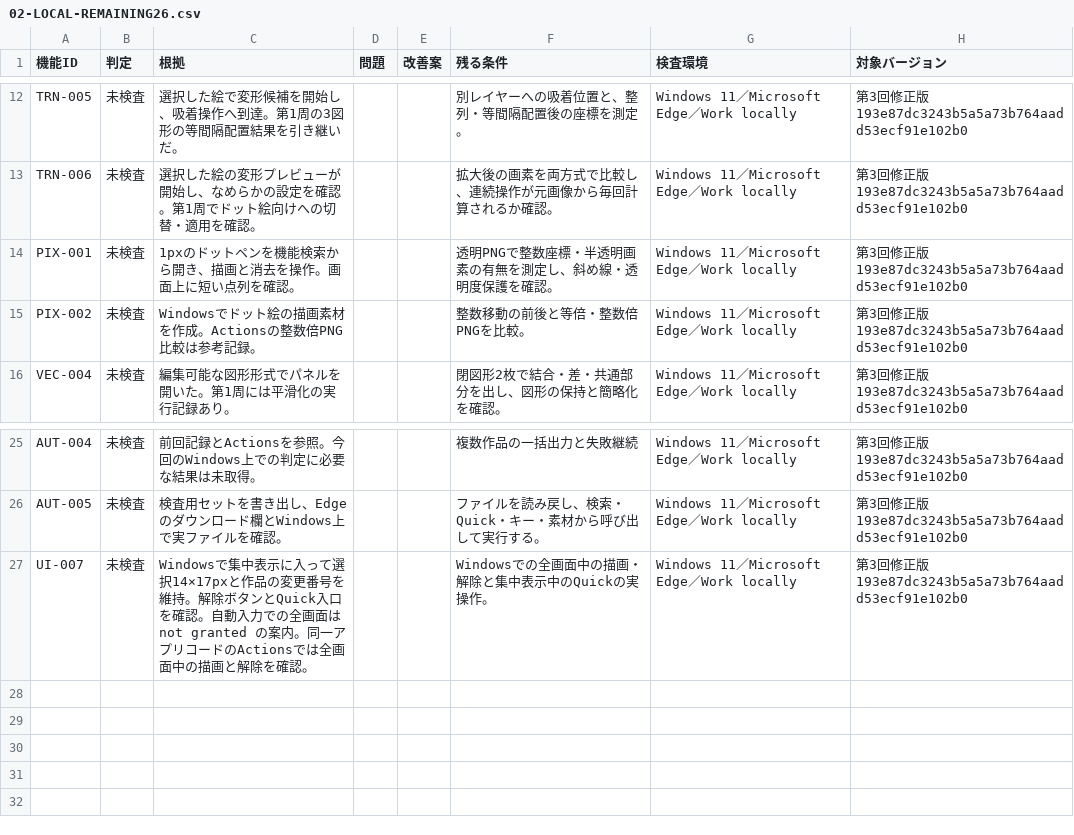
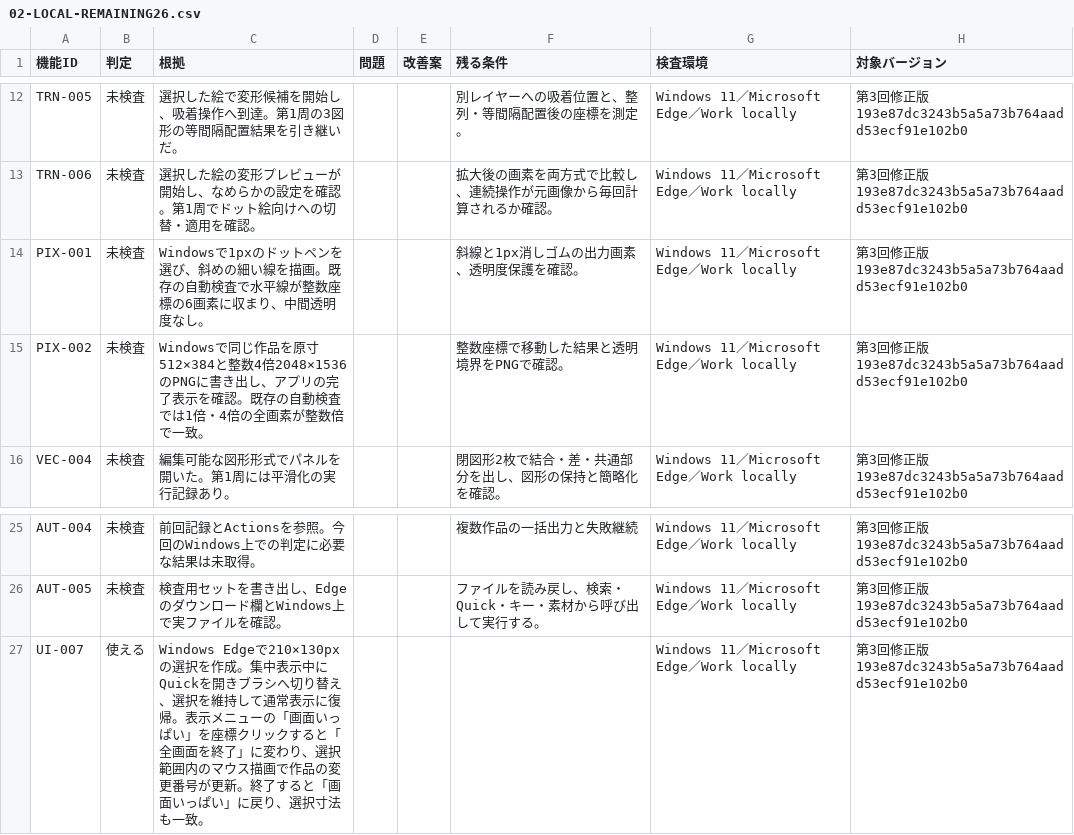
Before and after one commit to totoro0419/illustro, a CSV file: docs/device-audit/02-LOCAL-REMAINING26.csv, drawn as a sheet; only a part is shown, gaps mark what is left out.

Commit message:
docs: record R2 fullscreen and pixel drawing Windows audit

```diff
--- a/docs/device-audit/02-LOCAL-REMAINING26.csv
+++ b/docs/device-audit/02-LOCAL-REMAINING26.csv
@@ -13,4 +13,4 @@
 "TRN-006","未検査","選択した絵の変形プレビューが開始し、なめらかの設定を確認。第1周でドット絵向けへの切替・適用を確認。","","","拡大後の画素を両方式で比較し、連続操作が元画像から毎回計算されるか確認。","Windows 11／Microsoft Edge／Work locally","第3回修正版 193e87dc3243b5a5a73b764aadd53ecf91e102b0"
-"PIX-001","未検査","1pxのドットペンを機能検索から開き、描画と消去を操作。画面上に短い点列を確認。","","","透明PNGで整数座標・半透明画素の有無を測定し、斜め線・透明度保護を確認。","Windows 11／Microsoft Edge／Work locally","第3回修正版 193e87dc3243b5a5a73b764aadd53ecf91e102b0"
-"PIX-002","未検査","Windowsでドット絵の描画素材を作成。Actionsの整数倍PNG比較は参考記録。","","","整数移動の前後と等倍・整数倍PNGを比較。","Windows 11／Microsoft Edge／Work locally","第3回修正版 193e87dc3243b5a5a73b764aadd53ecf91e102b0"
+"PIX-001","未検査","Windowsで1pxのドットペンを選び、斜めの細い線を描画。既存の自動検査で水平線が整数座標の6画素に収まり、中間透明度なし。","","","斜線と1px消しゴムの出力画素、透明度保護を確認。","Windows 11／Microsoft Edge／Work locally","第3回修正版 193e87dc3243b5a5a73b764aadd53ecf91e102b0"
+"PIX-002","未検査","Windowsで同じ作品を原寸512×384と整数4倍2048×1536のPNGに書き出し、アプリの完了表示を確認。既存の自動検査では1倍・4倍の全画素が整数倍で一致。","","","整数座標で移動した結果と透明境界をPNGで確認。","Windows 11／Microsoft Edge／Work locally","第3回修正版 193e87dc3243b5a5a73b764aadd53ecf91e102b0"
 "VEC-004","未検査","編集可能な図形形式でパネルを開いた。第1周には平滑化の実行記録あり。","","","閉図形2枚で結合・差・共通部分を出し、図形の保持と簡略化を確認。","Windows 11／Microsoft Edge／Work locally","第3回修正版 193e87dc3243b5a5a73b764aadd53ecf91e102b0"
@@ -26,2 +26,2 @@
 "AUT-005","未検査","検査用セットを書き出し、Edgeのダウンロード欄とWindows上で実ファイルを確認。","","","ファイルを読み戻し、検索・Quick・キー・素材から呼び出して実行する。","Windows 11／Microsoft Edge／Work locally","第3回修正版 193e87dc3243b5a5a73b764aadd53ecf91e102b0"
-"UI-007","未検査","Windowsで集中表示に入って選択14×17pxと作品の変更番号を維持。解除ボタンとQuick入口を確認。自動入力での全画面は not granted の案内。同一アプリコードのActionsでは全画面中の描画と解除を確認。","","","Windowsでの全画面中の描画・解除と集中表示中のQuickの実操作。","Windows 11／Microsoft Edge／Work locally","第3回修正版 193e87dc3243b5a5a73b764aadd53ecf91e102b0"
+"UI-007","使える","Windows Edgeで210×130pxの選択を作成。集中表示中にQuickを開きブラシへ切り替え、選択を維持して通常表示に復帰。表示メニューの「画面いっぱい」を座標クリックすると「全画面を終了」に変わり、選択範囲内のマウス描画で作品の変更番号が更新。終了すると「画面いっぱい」に戻り、選択寸法も一致。","","","","Windows 11／Microsoft Edge／Work locally","第3回修正版 193e87dc3243b5a5a73b764aadd53ecf91e102b0"
```
